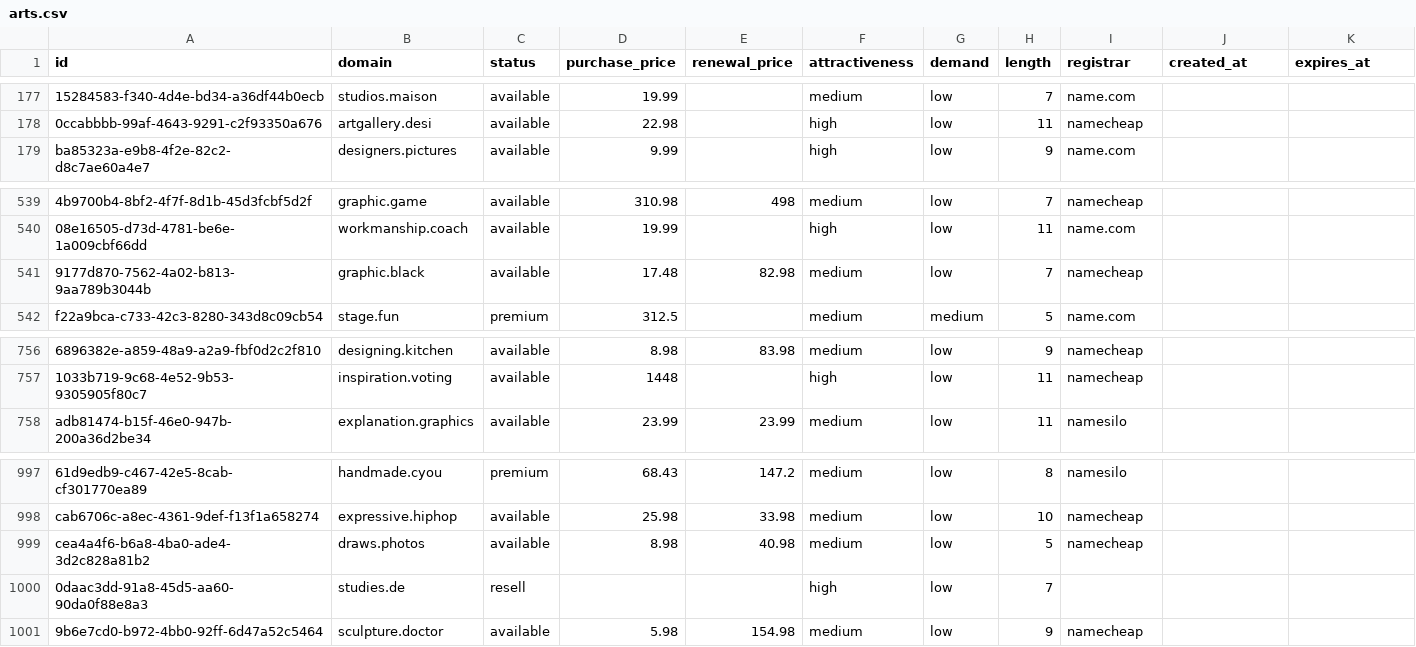
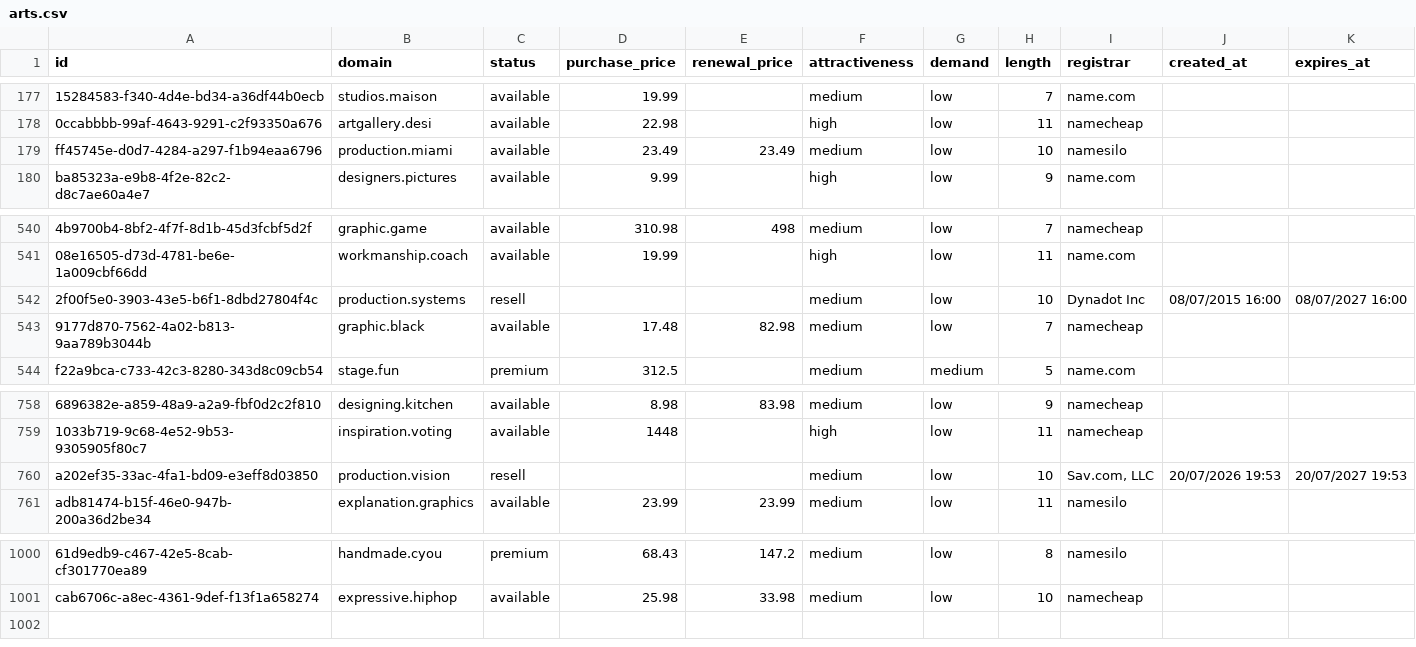
Before and after one commit to UniqueDomains/arts-oneword-domains, a CSV file: arts.csv, drawn as a sheet; only a part is shown, gaps mark what is left out; removed rows and columns are numbered as before the commit, all else as after; the diff names each change by its address in the sheet, - before the commit and + after, or states it on an @@ line.

Commit message:
Domains update

```diff
--- a/arts.csv
+++ b/arts.csv
+row 179: ff45745e-d0d7-4284-a297-f1b94eaa6796 | production.miami | available | 23.49 | 23.49 | medium | low | 10 | namesilo
+row 542: 2f00f5e0-3903-43e5-b6f1-8dbd27804f4c | production.systems | resell |  |  | medium | low | 10 | Dynadot Inc | 08/07/2015 16:00 | 08/07/2027 16:00
+row 760: a202ef35-33ac-4fa1-bd09-e3eff8d03850 | production.vision | resell |  |  | medium | low | 10 | Sav.com, LLC | 20/07/2026 19:53 | 20/07/2027 19:53
-row 999: cea4a4f6-b6a8-4ba0-ade4-3d2c828a81b2 | draws.photos | available | 8.98 | 40.98 | medium | low | 5 | namecheap
-row 1000: 0daac3dd-91a8-45d5-aa60-90da0f88e8a3 | studies.de | resell |  |  | high | low | 7
-row 1001: 9b6e7cd0-b972-4bb0-92ff-6d47a52c5464 | sculpture.doctor | available | 5.98 | 154.98 | medium | low | 9 | namecheap
```
Also changed, not shown: 3 other files.
